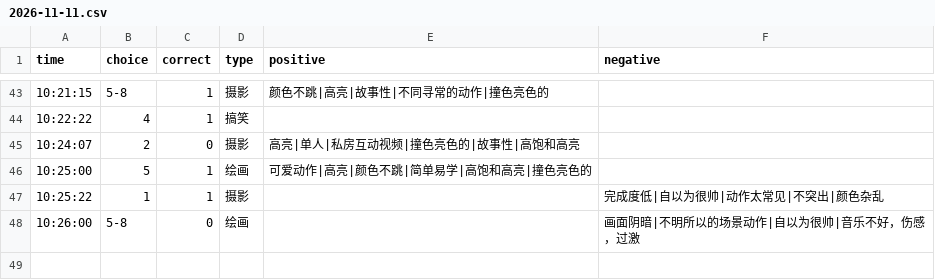
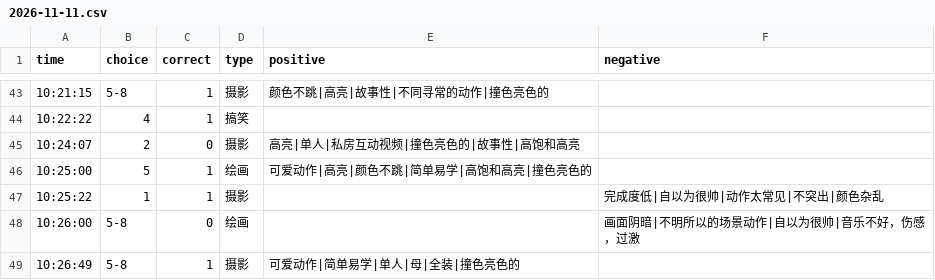
Before and after one commit to heyan9/qidi-data, a CSV file: logs/2026-11-11.csv, drawn as a sheet; only a part is shown, gaps mark what is left out; the diff names each change by its address in the sheet, - before the commit and + after, or states it on an @@ line.

Commit message:
sync logs/2026-11-11.csv

```diff
--- a/logs/2026-11-11.csv
+++ b/logs/2026-11-11.csv
+row 49: 10:26:49 | 5-8 | 1 | 摄影 | 可爱动作|简单易学|单人|母|全装|撞色亮色的
```
